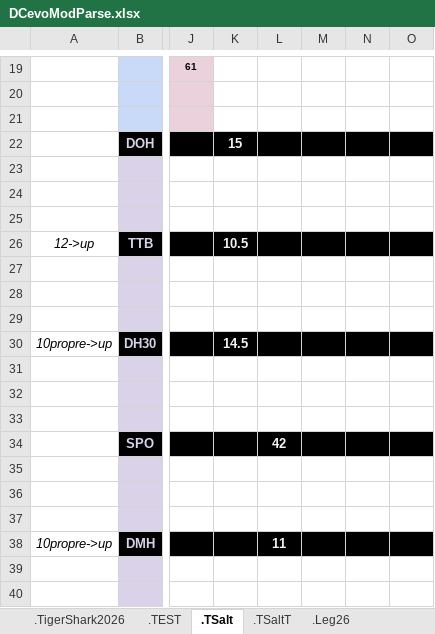
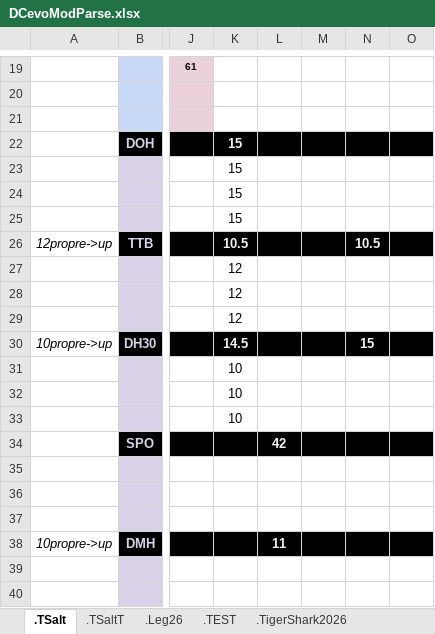
Before and after one commit to GuillBuj/fitlogtimer, an Excel workbook: docs/DCevoModParse.xlsx, sheet .TSalt, drawn as a sheet; only a part is shown, gaps mark what is left out; values as stored, in another font and other column widths than the file's, no borders; charts and pictures not drawn; the diff covers the shown part only; the diff names each change by its address in the sheet, - before the commit and + after, or states it on an @@ line.

```diff
--- a/docs/DCevoModParse.xlsx (sheet .TSalt)
+++ b/docs/DCevoModParse.xlsx (sheet .TSalt)
@@ sheet tab order changed: .TSalt | .TSaltT | .Leg26 | .TEST | .TigerShark2026 @@
-K23:K25: (empty)
+K23:K25: 15
-A26: 12->up
+A26: 12propre->up
-N26: (empty)
+N26: 10.5
-K27:K29: (empty)
+K27:K29: 12
-N30: (empty)
+N30: 15
-K31:K33: (empty)
+K31:K33: 10
```
Also changed, not shown: 18 edited cells and cell formats elsewhere in this sheet, sheet .Leg26, charts or pictures, 5 other files.
